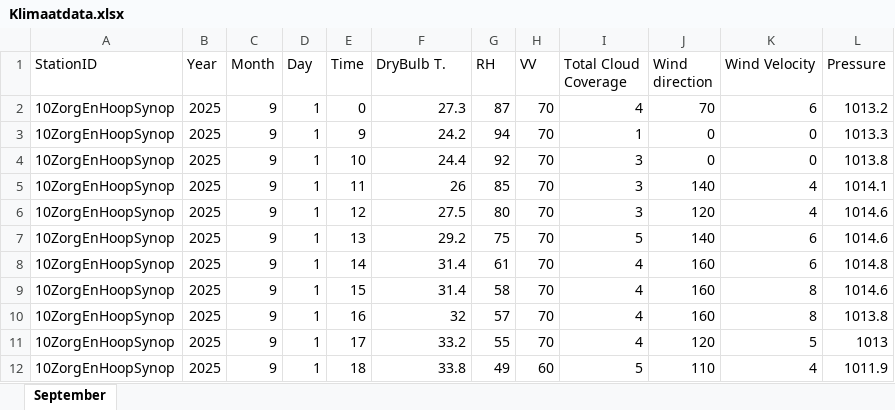
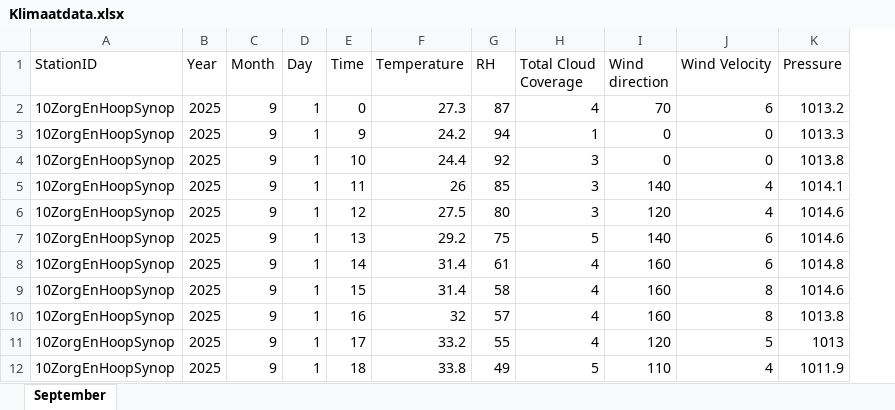
Before and after one commit to Felicia123-prog/Dashboard, an Excel workbook: data/Klimaatdata.xlsx, sheet September, drawn as a sheet; only a part is shown; values as stored, in another font and other column widths than the file's, no borders; the diff names each change by its address in the sheet, - before the commit and + after, or states it on an @@ line.

Commit message:
Add files via upload

```diff
--- a/data/Klimaatdata.xlsx (sheet September)
+++ b/data/Klimaatdata.xlsx (sheet September)
-column H (VV), rows 2-12: 70 | 70 | 70 | 70 | 70 | 70 | 70 | 70 | 70 | 70 | 60
-F1: DryBulb T.
+F1: Temperature
```
